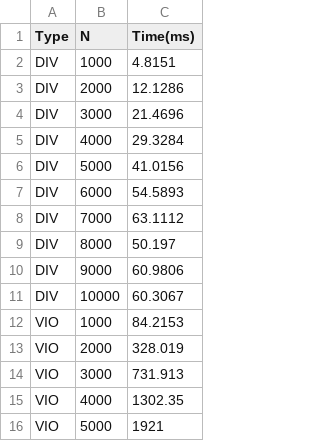
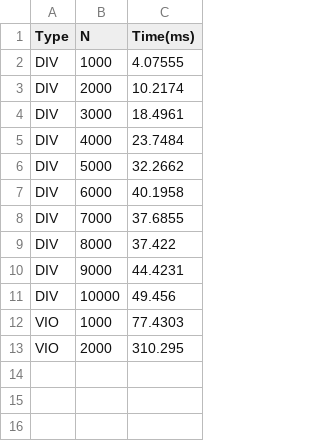
Before and after one commit to SkyChaseHsu/Algorithms-Tmp, a CSV file: 01_closest_pair/cmake-build-debug/expri_data.csv, drawn as a sheet.

```diff
--- a/01_closest_pair/cmake-build-debug/expri_data.csv
+++ b/01_closest_pair/cmake-build-debug/expri_data.csv
@@ -1,16 +1,13 @@
 Type, N, Time(ms)
-DIV,1000,4.8151
-DIV,2000,12.1286
-DIV,3000,21.4696
-DIV,4000,29.3284
-DIV,5000,41.0156
-DIV,6000,54.5893
-DIV,7000,63.1112
-DIV,8000,50.197
-DIV,9000,60.9806
-DIV,10000,60.3067
-VIO,1000,84.2153
-VIO,2000,328.019
-VIO,3000,731.913
-VIO,4000,1302.35
-VIO,5000,1921
+DIV,1000,4.07555
+DIV,2000,10.2174
+DIV,3000,18.4961
+DIV,4000,23.7484
+DIV,5000,32.2662
+DIV,6000,40.1958
+DIV,7000,37.6855
+DIV,8000,37.422
+DIV,9000,44.4231
+DIV,10000,49.456
+VIO,1000,77.4303
+VIO,2000,310.295
```
Also changed, not shown: 5 other files.
